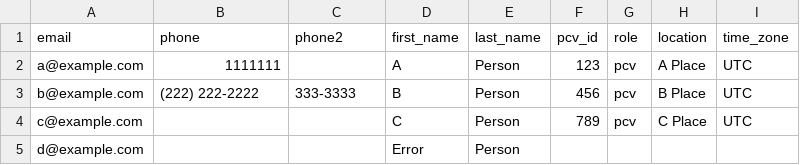
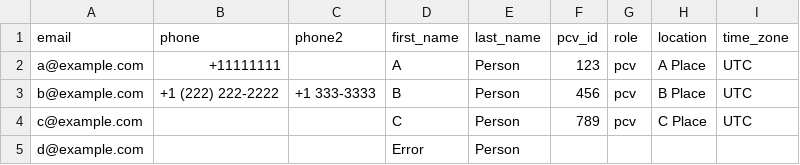
Before and after one commit to peacecorps/medlink, a CSV file: spec/data/users.csv, drawn as a sheet.

Commit message:
Ensure phone numbers have a country code #300

```diff
--- a/spec/data/users.csv
+++ b/spec/data/users.csv
@@ -1,4 +1,4 @@
 email,phone,phone2,first_name,last_name,pcv_id,role,location,time_zone
-a@example.com,1111111,,A,Person,123,pcv,A Place,UTC
-b@example.com,(222) 222-2222,333-3333,B,Person,456,pcv,B Place,UTC
+a@example.com,+11111111,,A,Person,123,pcv,A Place,UTC
+b@example.com,+1 (222) 222-2222,+1 333-3333,B,Person,456,pcv,B Place,UTC
 c@example.com,,,C,Person,789,pcv,C Place,UTC
```
Also changed, not shown: spec/data/users.good.csv, 2 other files.
